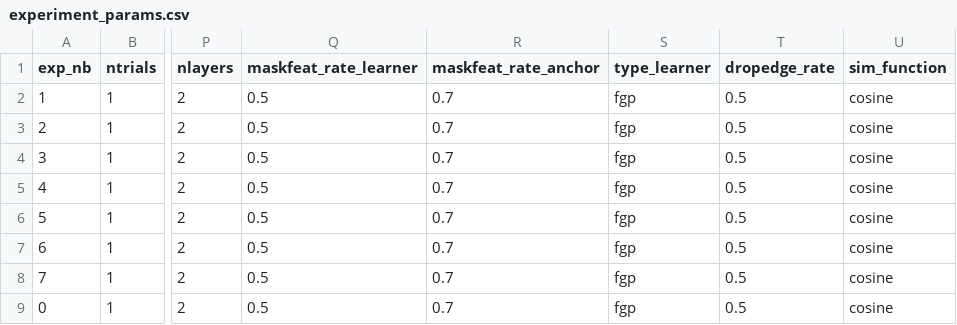
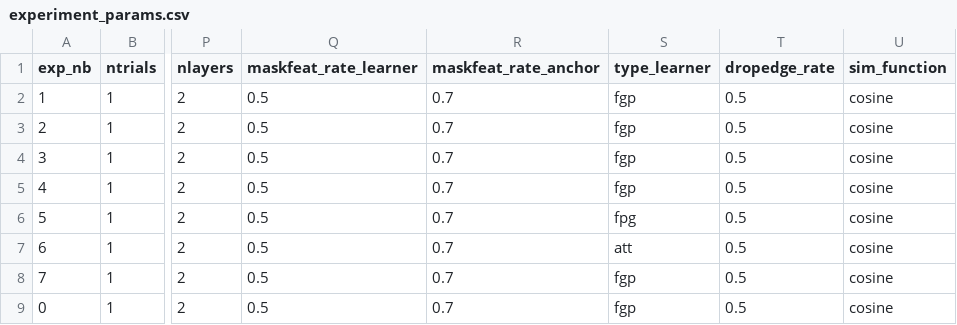
Before and after one commit to diniaouri/Context-Aware-Graph-Structure-Learning-for-Extremist-Narratives, a CSV file: experiment_params.csv, drawn as a sheet; only a part is shown, gaps mark what is left out; the diff names each change by its address in the sheet, - before the commit and + after, or states it on an @@ line.

```diff
--- a/experiment_params.csv
+++ b/experiment_params.csv
-S6 (type_learner): fgp
+S6 (type_learner): fpg
-S7 (type_learner): fgp
+S7 (type_learner): att
```
Also changed, not shown: 12 other files.
